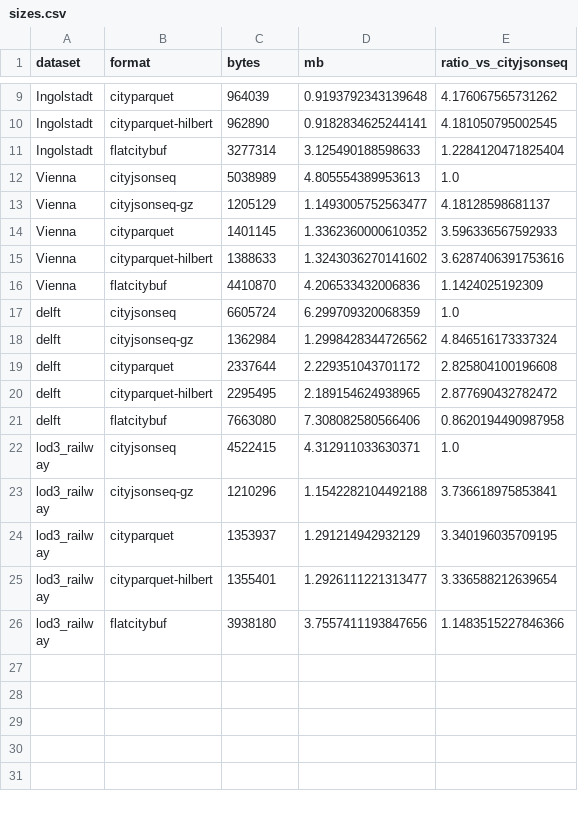
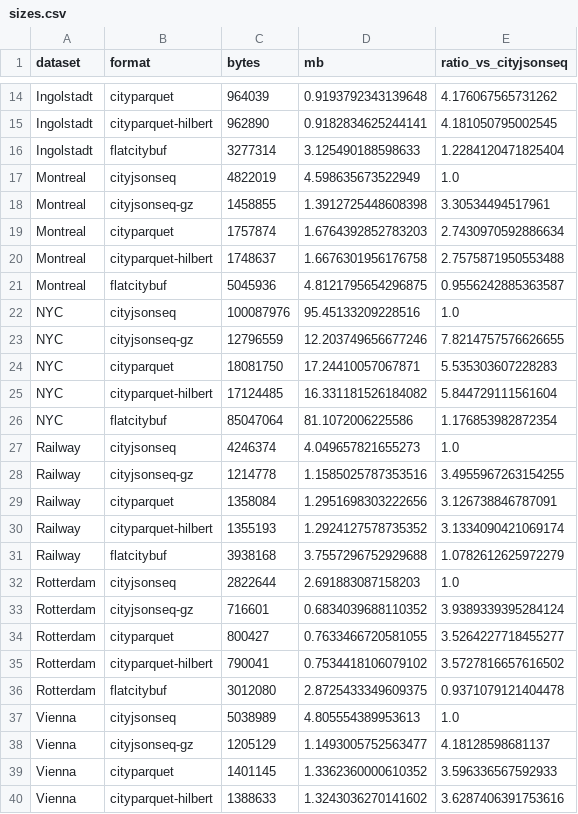
Before and after one commit to cityjson/cityparquet, a CSV file: bench/read_results/sizes.csv, drawn as a sheet; only a part is shown, gaps mark what is left out; the shorter side is filled out with more unchanged rows; the diff covers the shown part only.

```diff
--- a/bench/read_results/sizes.csv
+++ b/bench/read_results/sizes.csv
@@ -11,2 +16,22 @@ Ingolstadt,cityparquet-hilbert,962890,0.9182834625244141,4.181050795002545
 Ingolstadt,flatcitybuf,3277314,3.125490188598633,1.2284120471825404
+Montreal,cityjsonseq,4822019,4.598635673522949,1.0
+Montreal,cityjsonseq-gz,1458855,1.3912725448608398,3.30534494517961
+Montreal,cityparquet,1757874,1.6764392852783203,2.7430970592886634
+Montreal,cityparquet-hilbert,1748637,1.6676301956176758,2.7575871950553488
+Montreal,flatcitybuf,5045936,4.8121795654296875,0.9556242885363587
+NYC,cityjsonseq,100087976,95.45133209228516,1.0
+NYC,cityjsonseq-gz,12796559,12.203749656677246,7.8214757576626655
+NYC,cityparquet,18081750,17.24410057067871,5.535303607228283
+NYC,cityparquet-hilbert,17124485,16.331181526184082,5.844729111561604
+NYC,flatcitybuf,85047064,81.1072006225586,1.176853982872354
+Railway,cityjsonseq,4246374,4.049657821655273,1.0
+Railway,cityjsonseq-gz,1214778,1.1585025787353516,3.4955967263154255
+Railway,cityparquet,1358084,1.2951698303222656,3.126738846787091
+Railway,cityparquet-hilbert,1355193,1.2924127578735352,3.1334090421069174
+Railway,flatcitybuf,3938168,3.7557296752929688,1.0782612625972279
+Rotterdam,cityjsonseq,2822644,2.691883087158203,1.0
+Rotterdam,cityjsonseq-gz,716601,0.6834039688110352,3.9389339395284124
+Rotterdam,cityparquet,800427,0.7633466720581055,3.5264227718455277
+Rotterdam,cityparquet-hilbert,790041,0.7534418106079102,3.5727816657616502
+Rotterdam,flatcitybuf,3012080,2.8725433349609375,0.9371079121404478
 Vienna,cityjsonseq,5038989,4.805554389953613,1.0
```
Also changed, not shown: 10 added rows elsewhere in this file, bench/read_results/Ingolstadt.csv, bench/read_results/Vienna.csv, 14 other files.
